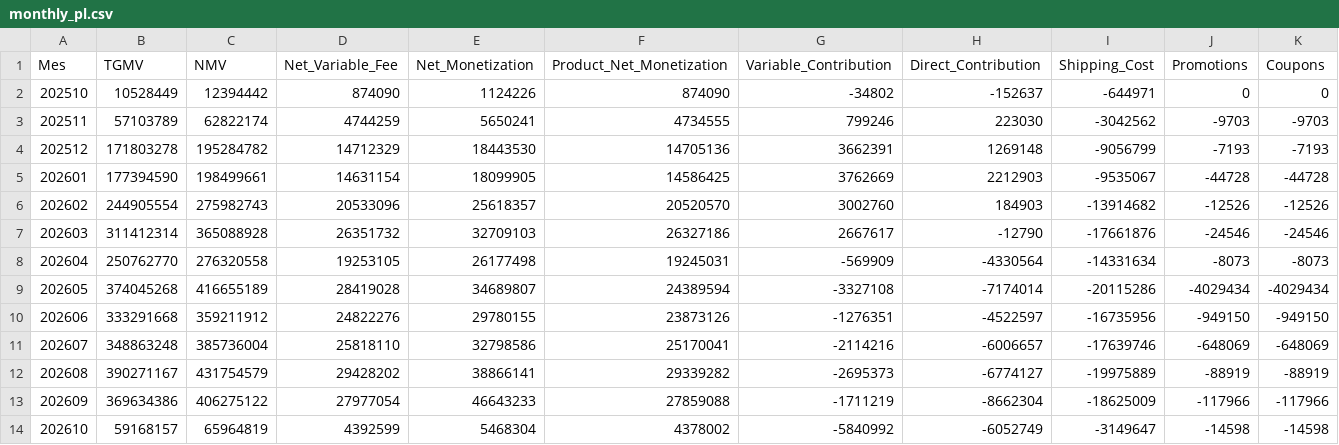
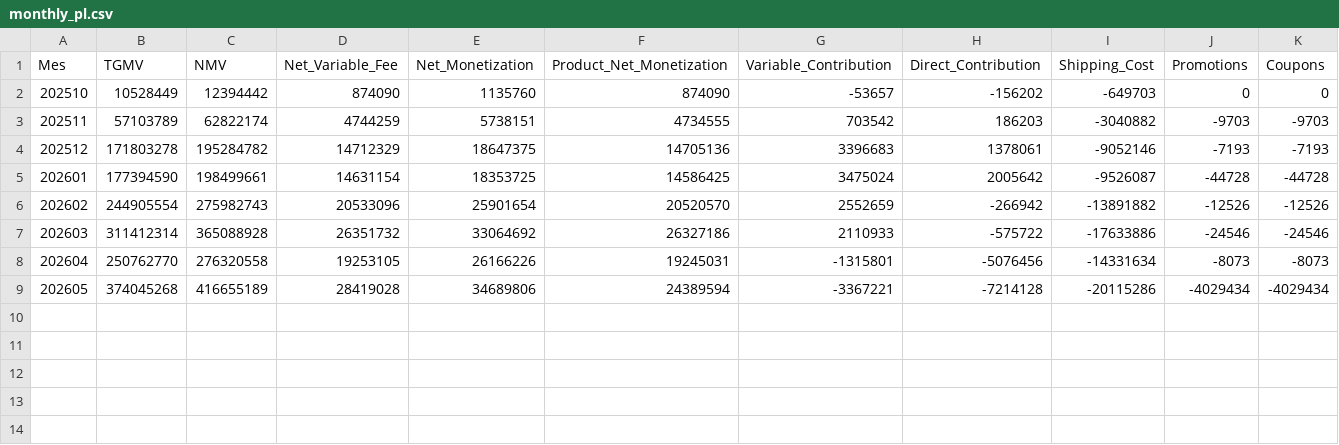
Before and after one commit to santiagorioboo-hub/proximity-groceries-scorecard, a CSV file: monthly_pl.csv, drawn as a sheet.

```diff
--- a/monthly_pl.csv
+++ b/monthly_pl.csv
@@ -1,14 +1,9 @@
 Mes,TGMV,NMV,Net_Variable_Fee,Net_Monetization,Product_Net_Monetization,Variable_Contribution,Direct_Contribution,Shipping_Cost,Promotions,Coupons
-202510,10528449,12394442,874090,1124226,874090,-34802,-152637,-644971,0,0
-202511,57103789,62822174,4744259,5650241,4734555,799246,223030,-3042562,-9703,-9703
-202512,171803278,195284782,14712329,18443530,14705136,3662391,1269148,-9056799,-7193,-7193
-202601,177394590,198499661,14631154,18099905,14586425,3762669,2212903,-9535067,-44728,-44728
-202602,244905554,275982743,20533096,25618357,20520570,3002760,184903,-13914682,-12526,-12526
-202603,311412314,365088928,26351732,32709103,26327186,2667617,-12790,-17661876,-24546,-24546
-202604,250762770,276320558,19253105,26177498,19245031,-569909,-4330564,-14331634,-8073,-8073
-202605,374045268,416655189,28419028,34689807,24389594,-3327108,-7174014,-20115286,-4029434,-4029434
-202606,333291668,359211912,24822276,29780155,23873126,-1276351,-4522597,-16735956,-949150,-949150
-202607,348863248,385736004,25818110,32798586,25170041,-2114216,-6006657,-17639746,-648069,-648069
-202608,390271167,431754579,29428202,38866141,29339282,-2695373,-6774127,-19975889,-88919,-88919
-202609,369634386,406275122,27977054,46643233,27859088,-1711219,-8662304,-18625009,-117966,-117966
-202610,59168157,65964819,4392599,5468304,4378002,-5840992,-6052749,-3149647,-14598,-14598
+202510,10528449,12394442,874090,1135760,874090,-53657,-156202,-649703,0,0
+202511,57103789,62822174,4744259,5738151,4734555,703542,186203,-3040882,-9703,-9703
+202512,171803278,195284782,14712329,18647375,14705136,3396683,1378061,-9052146,-7193,-7193
+202601,177394590,198499661,14631154,18353725,14586425,3475024,2005642,-9526087,-44728,-44728
+202602,244905554,275982743,20533096,25901654,20520570,2552659,-266942,-13891882,-12526,-12526
+202603,311412314,365088928,26351732,33064692,26327186,2110933,-575722,-17633886,-24546,-24546
+202604,250762770,276320558,19253105,26166226,19245031,-1315801,-5076456,-14331634,-8073,-8073
+202605,374045268,416655189,28419028,34689806,24389594,-3367221,-7214128,-20115286,-4029434,-4029434
```
Also changed, not shown: cx_claims_raw.csv, daily_by_store.csv, 18 other files.
